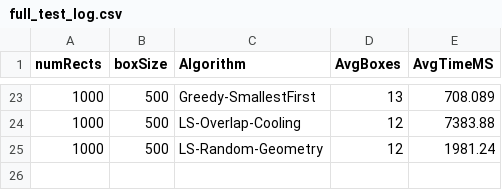
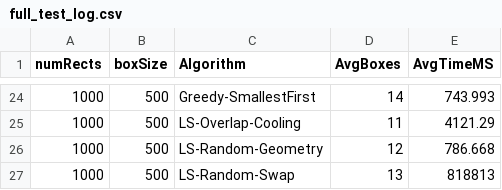
Before and after one commit to anachioca/OptimizationAlgorithms, a CSV file: full_test_log.csv, drawn as a sheet; only a part is shown, gaps mark what is left out; the diff covers the shown part only.

Commit message:
Improved Swap. Add README.md

```diff
--- a/full_test_log.csv
+++ b/full_test_log.csv
@@ -23,3 +24,4 @@ numRects;boxSize;Algorithm;AvgBoxes;AvgTimeMS
-1000;500;Greedy-SmallestFirst;13;708.089
-1000;500;LS-Overlap-Cooling;12;7383.88
-1000;500;LS-Random-Geometry;12;1981.24
+1000;500;Greedy-SmallestFirst;14;743.993
+1000;500;LS-Overlap-Cooling;11;4121.29
+1000;500;LS-Random-Geometry;12;786.668
+1000;500;LS-Random-Swap;13;818813
```
Also changed, not shown: 1 added row and 33 edited cells elsewhere in this file, quick_test_log.csv, 10 other files.
